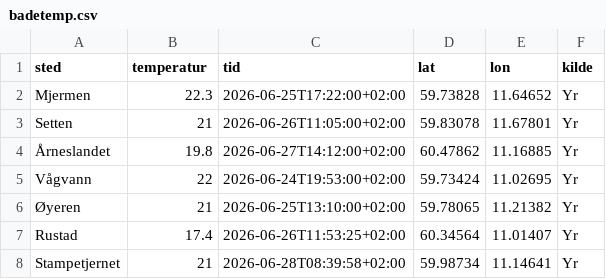
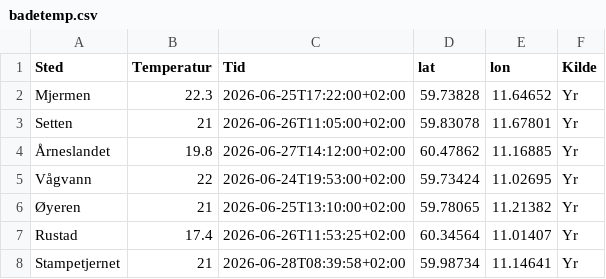
Before and after one commit to martinholterhuset/badevanntemp, a CSV file: badetemp.csv, drawn as a sheet; only a part is shown.

Commit message:
Update badetemp.csv

```diff
--- a/badetemp.csv
+++ b/badetemp.csv
@@ -1,2 +1,2 @@
-sted,temperatur,tid,lat,lon,kilde
+Sted,Temperatur,Tid,lat,lon,Kilde
 Mjermen,22.3,2026-06-25T17:22:00+02:00,59.73828,11.64652,Yr
```
